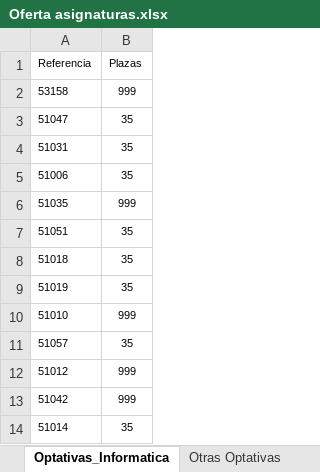
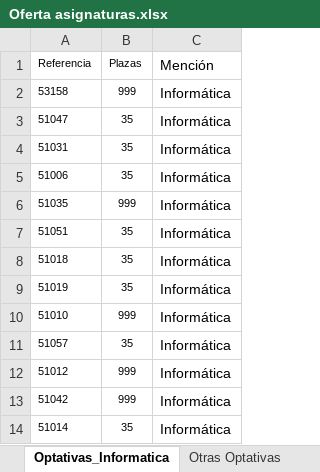
Before and after one commit to javiki57/Asignatura-305-Trabajo, an Excel workbook: Recursos/Oferta asignaturas.xlsx, sheet Optativas_Informatica, drawn as a sheet; only a part is shown; values as stored, in another font and other column widths than the file's, no borders; the diff names each change by its address in the sheet, - before the commit and + after, or states it on an @@ line.

Commit message:
Modificado el excel de ofertas asignaturas
Se ha añadido la columna mencion de la hoja optativas informatica

```diff
--- a/Recursos/Oferta asignaturas.xlsx (sheet Optativas_Informatica)
+++ b/Recursos/Oferta asignaturas.xlsx (sheet Optativas_Informatica)
+column C (Mención), rows 2-14: all Informática
```
